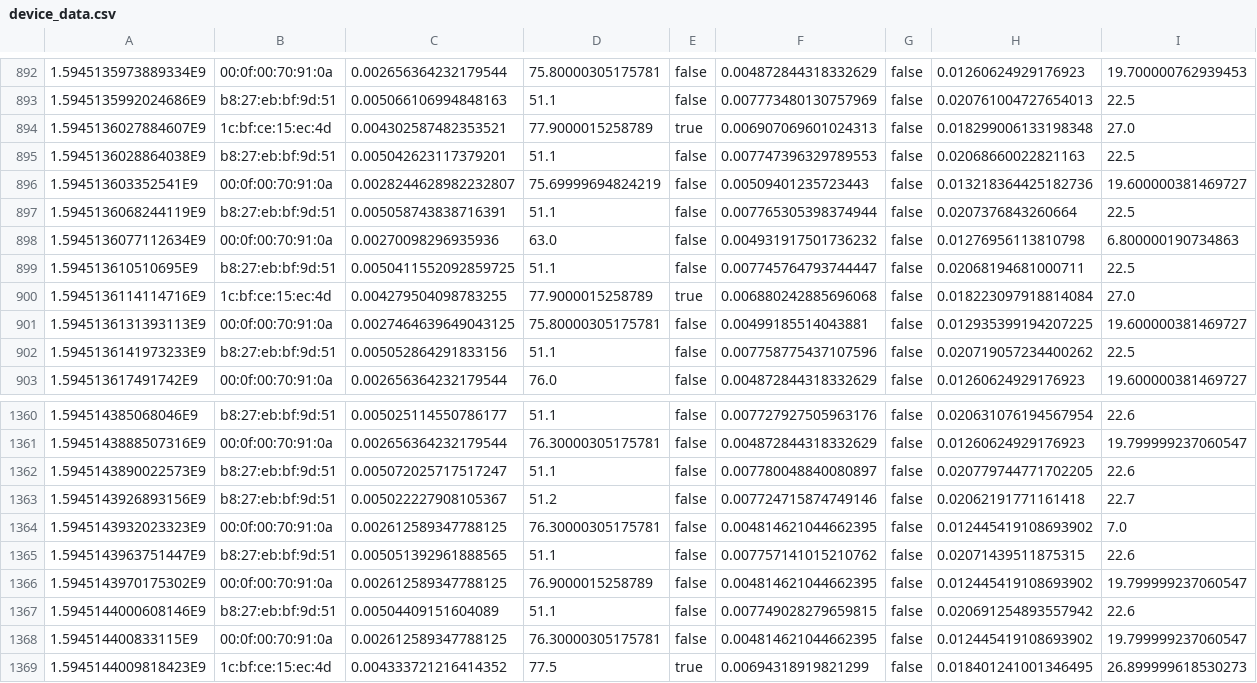
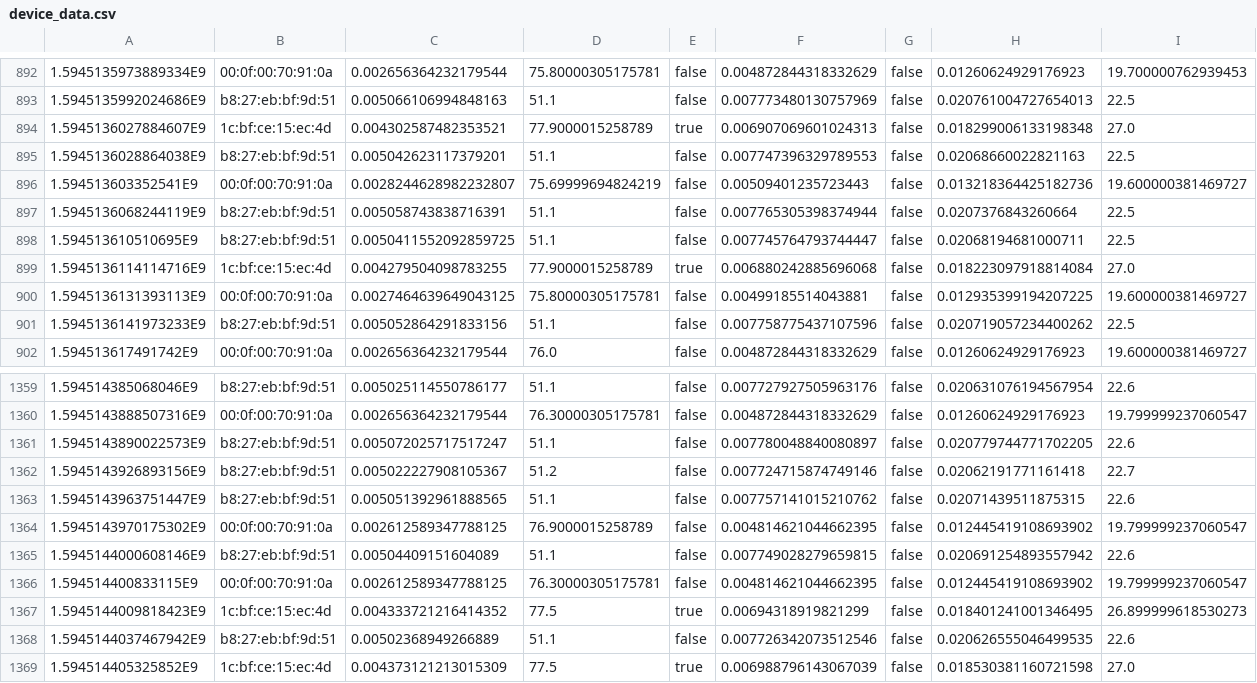
Before and after one commit to diptimanr/kafka_flink_getting_started, a CSV file: sensor-source/device_data.csv, drawn as a sheet; only a part is shown, gaps mark what is left out; the shorter side is filled out with more unchanged rows; the diff names each change by its address in the sheet, - before the commit and + after, or states it on an @@ line.

```diff
--- a/sensor-source/device_data.csv
+++ b/sensor-source/device_data.csv
-row 898: 1.5945136077112634E9 | 00:0f:00:70:91:0a | 0.00270098296935936 | 63.0 | false | 0.004931917501736232 | false | 0.01276956113810798 | 6.800000190734863
-row 1364: 1.5945143932023323E9 | 00:0f:00:70:91:0a | 0.002612589347788125 | 76.30000305175781 | false | 0.004814621044662395 | false | 0.012445419108693902 | 7.0
```
